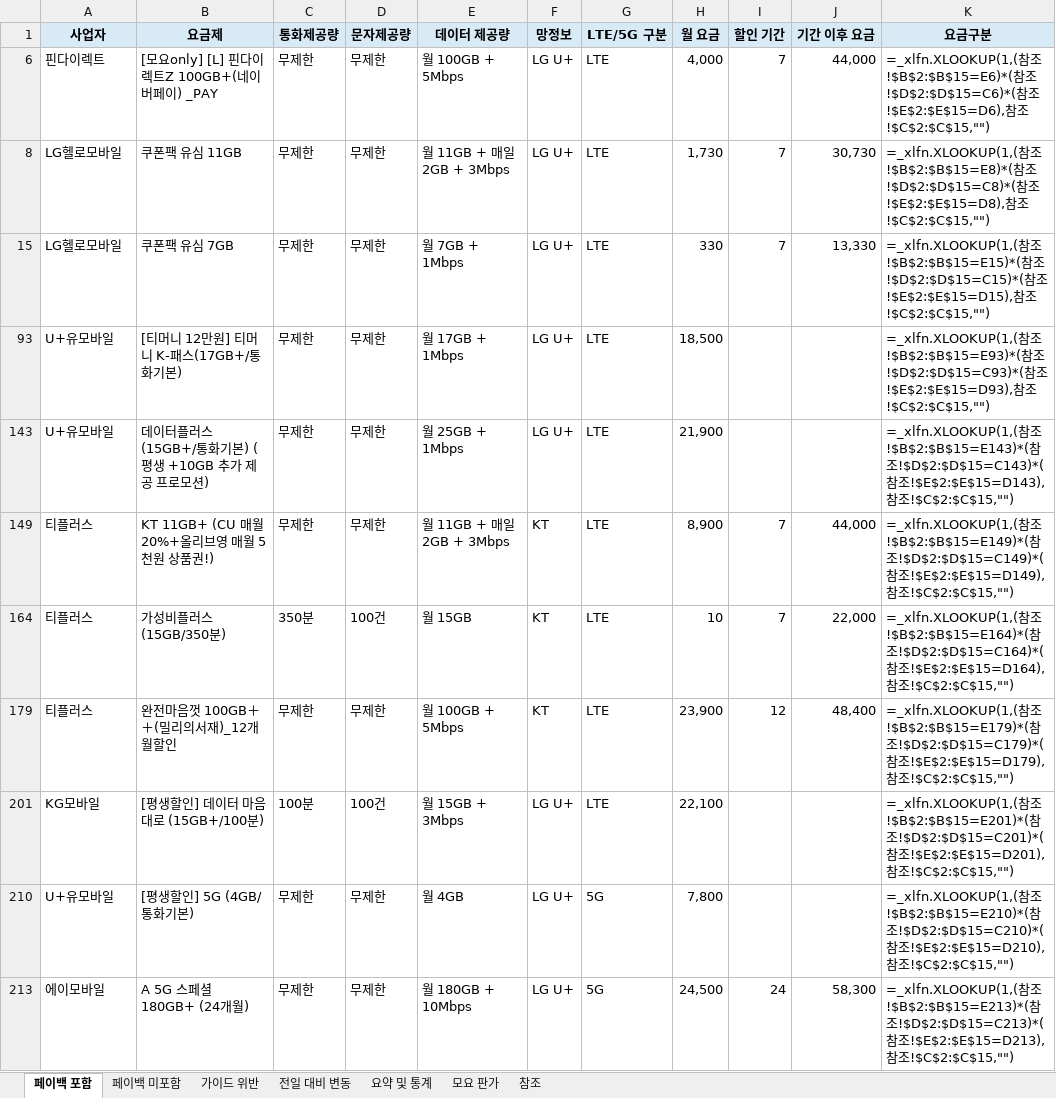
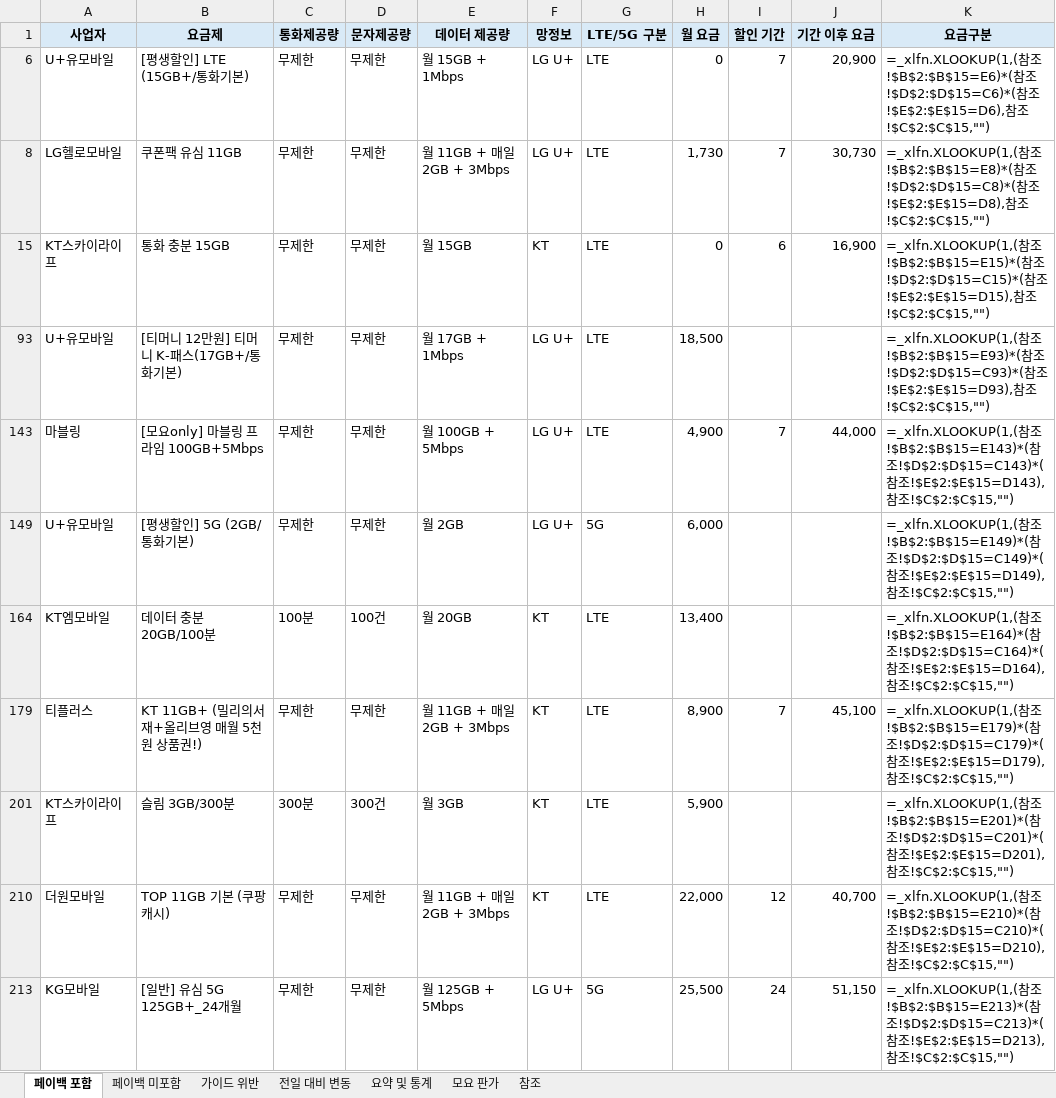
Before and after one commit to kjch444-sketchs/moyoplan-crawler, an Excel workbook: moyoplan_parsed_plans.xlsx, sheet 페이백 포함, drawn as a sheet; only a part is shown; values as stored, in another font and other column widths than the file's, no borders; formulas without a stored value are shown as written; removed rows and columns are numbered as before the commit, all else as after; the diff covers the shown part only; the diff names each change by its address in the sheet, - before the commit and + after, or states it on an @@ line.

```diff
--- a/moyoplan_parsed_plans.xlsx (sheet 페이백 포함)
+++ b/moyoplan_parsed_plans.xlsx (sheet 페이백 포함)
-A6 (사업자): 핀다이렉트
+A6 (사업자): U+유모바일
-B6 (요금제): [모요only] [L] 핀다이렉트Z 100GB+(네이버페이) _PAY
+B6 (요금제): [평생할인] LTE (15GB+/통화기본)
-E6 (데이터 제공량): 월 100GB + 5Mbps
+E6 (데이터 제공량): 월 15GB + 1Mbps
-H6 (월 요금): 4,000
+H6 (월 요금): 0
-J6 (기간 이후 요금): 44,000
+J6 (기간 이후 요금): 20,900
-row 15: LG헬로모바일 | 쿠폰팩 유심 7GB | 무제한 | 무제한 | 월 7GB + 1Mbps | LG U+ | LTE | 330 | 7 | 13,330 | =_xlfn.XLOOKUP(1,(참조!$B$2:$B$15=E15)*(참조!$D$2:$D$15=C15)*(참조!$E$2:$E$15=D15),참조!$C$2:$C$15,"")
+row 15: KT스카이라이프 | 통화 충분 15GB | 무제한 | 무제한 | 월 15GB | KT | LTE | 0 | 6 | 16,900 | =_xlfn.XLOOKUP(1,(참조!$B$2:$B$15=E15)*(참조!$D$2:$D$15=C15)*(참조!$E$2:$E$15=D15),참조!$C$2:$C$15,"")
+row 143: 마블링 | [모요only] 마블링 프라임 100GB+5Mbps | 무제한 | 무제한 | 월 100GB + 5Mbps | LG U+ | LTE | 4,900 | 7 | 44,000 | =_xlfn.XLOOKUP(1,(참조!$B$2:$B$15=E143)*(참조!$D$2:$D$15=C143)*(참조!$E$2:$E$15=D143),참조!$C$2:$C$15,"")
-B149 (요금제): 데이터플러스 (15GB+/통화기본) (평생 +10GB 추가 제공 프로모션)
+B149 (요금제): [평생할인] 5G (2GB/통화기본)
-E149 (데이터 제공량): 월 25GB + 1Mbps
+E149 (데이터 제공량): 월 2GB
-G149 (LTE/5G 구분): LTE
+G149 (LTE/5G 구분): 5G
-H149 (월 요금): 21,900
+H149 (월 요금): 6,000
-K149 (요금구분): …참조!$B$2:$B$15=E143)*(참조!$D$2:$D$15=C143)*(참조!$E$2:$E$15=D143),참조…
+K149 (요금구분): …참조!$B$2:$B$15=E149)*(참조!$D$2:$D$15=C149)*(참조!$E$2:$E$15=D149),참조…
+row 164: KT엠모바일 | 데이터 충분 20GB/100분 | 100분 | 100건 | 월 20GB | KT | LTE | 13,400 |  |  | =_xlfn.XLOOKUP(1,(참조!$B$2:$B$15=E164)*(참조!$D$2:$D$15=C164)*(참조!$E$2:$E$15=D164),참조!$C$2:$C$15,"")
-B179 (요금제): KT 11GB+ (CU 매월 20%+올리브영 매월 5천원 상품권!)
+B179 (요금제): KT 11GB+ (밀리의서재+올리브영 매월 5천원 상품권!)
-J179 (기간 이후 요금): 44,000
+J179 (기간 이후 요금): 45,100
-K179 (요금구분): …참조!$B$2:$B$15=E149)*(참조!$D$2:$D$15=C149)*(참조!$E$2:$E$15=D149),참조…
+K179 (요금구분): …참조!$B$2:$B$15=E179)*(참조!$D$2:$D$15=C179)*(참조!$E$2:$E$15=D179),참조…
-row 164: 티플러스 | 가성비플러스(15GB/350분) | 350분 | 100건 | 월 15GB | KT | LTE | 10 | 7 | 22,000 | =_xlfn.XLOOKUP(1,(참조!$B$2:$B$15=E164)*(참조!$D$2:$D$15=C164)*(참조!$E$2:$E$15=D164),참조!$C$2:$C$15,"")
+row 201: KT스카이라이프 | 슬림 3GB/300분 | 300분 | 300건 | 월 3GB | KT | LTE | 5,900 |  |  | =_xlfn.XLOOKUP(1,(참조!$B$2:$B$15=E201)*(참조!$D$2:$D$15=C201)*(참조!$E$2:$E$15=D201),참조!$C$2:$C$15,"")
-A210 (사업자): 티플러스
+A210 (사업자): 더원모바일
-B210 (요금제): 완전마음껏 100GB＋＋(밀리의서재)_12개월할인
+B210 (요금제): TOP 11GB 기본 (쿠팡캐시)
-E210 (데이터 제공량): 월 100GB + 5Mbps
+E210 (데이터 제공량): 월 11GB + 매일 2GB + 3Mbps
-H210 (월 요금): 23,900
+H210 (월 요금): 22,000
-J210 (기간 이후 요금): 48,400
+J210 (기간 이후 요금): 40,700
-K210 (요금구분): …참조!$B$2:$B$15=E179)*(참조!$D$2:$D$15=C179)*(참조!$E$2:$E$15=D179),참조…
+K210 (요금구분): …참조!$B$2:$B$15=E210)*(참조!$D$2:$D$15=C210)*(참조!$E$2:$E$15=D210),참조…
-row 201: KG모바일 | [평생할인] 데이터 마음대로 (15GB+/100분) | 100분 | 100건 | 월 15GB + 3Mbps | LG U+ | LTE | 22,100 |  |  | =_xlfn.XLOOKUP(1,(참조!$B$2:$B$15=E201)*(참조!$D$2:$D$15=C201)*(참조!$E$2:$E$15=D201),참조!$C$2:$C$15,"")
-row 210: U+유모바일 | [평생할인] 5G (4GB/통화기본) | 무제한 | 무제한 | 월 4GB | LG U+ | 5G | 7,800 |  |  | =_xlfn.XLOOKUP(1,(참조!$B$2:$B$15=E210)*(참조!$D$2:$D$15=C210)*(참조!$E$2:$E$15=D210),참조!$C$2:$C$15,"")
-A213 (사업자): 에이모바일
+A213 (사업자): KG모바일
-B213 (요금제): A 5G 스페셜 180GB+ (24개월)
+B213 (요금제): [일반] 유심 5G 125GB+_24개월
-E213 (데이터 제공량): 월 180GB + 10Mbps
+E213 (데이터 제공량): 월 125GB + 5Mbps
-H213 (월 요금): 24,500
+H213 (월 요금): 25,500
-J213 (기간 이후 요금): 58,300
+J213 (기간 이후 요금): 51,150
```
Also changed, not shown: 16 added rows, 16 removed rows and 24 edited cells elsewhere in this sheet, sheet 전일 대비 변동, sheet 페이백 미포함, sheet 요약 및 통계, hidden cells.
